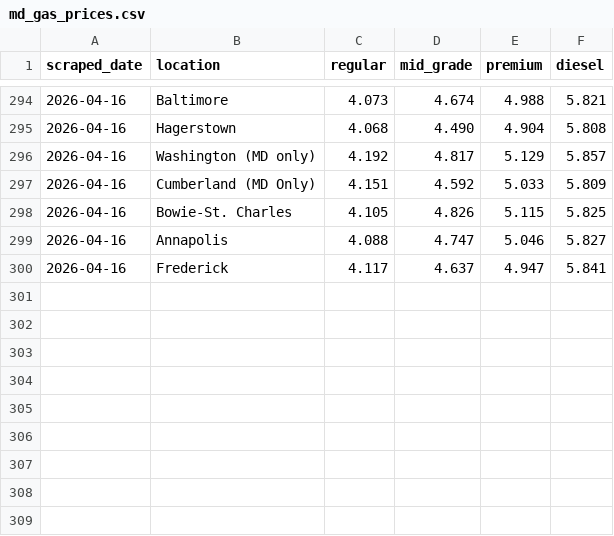
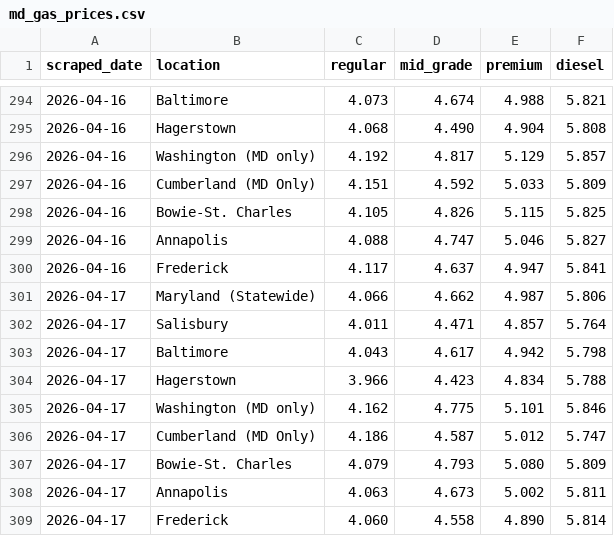
Before and after one commit to amarton/gas-scraper2026, a CSV file: data/md_gas_prices.csv, drawn as a sheet; only a part is shown, gaps mark what is left out; the diff names each change by its address in the sheet, - before the commit and + after, or states it on an @@ line.

```diff
--- a/data/md_gas_prices.csv
+++ b/data/md_gas_prices.csv
+row 301: 2026-04-17 | Maryland (Statewide) | 4.066 | 4.662 | 4.987 | 5.806
+row 302: 2026-04-17 | Salisbury | 4.011 | 4.471 | 4.857 | 5.764
+row 303: 2026-04-17 | Baltimore | 4.043 | 4.617 | 4.942 | 5.798
+row 304: 2026-04-17 | Hagerstown | 3.966 | 4.423 | 4.834 | 5.788
+row 305: 2026-04-17 | Washington (MD only) | 4.162 | 4.775 | 5.101 | 5.846
+row 306: 2026-04-17 | Cumberland (MD Only) | 4.186 | 4.587 | 5.012 | 5.747
+row 307: 2026-04-17 | Bowie-St. Charles | 4.079 | 4.793 | 5.080 | 5.809
+row 308: 2026-04-17 | Annapolis | 4.063 | 4.673 | 5.002 | 5.811
+row 309: 2026-04-17 | Frederick | 4.060 | 4.558 | 4.890 | 5.814
```
